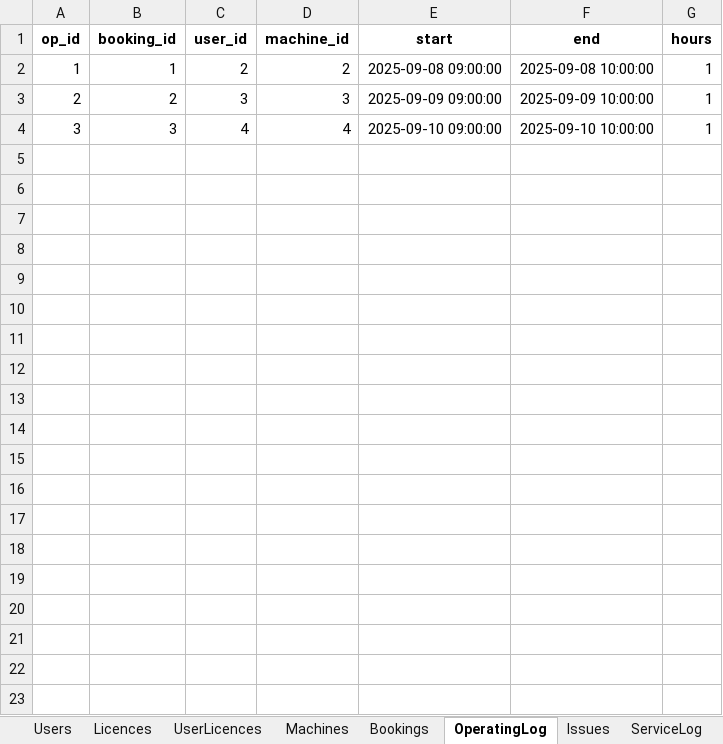
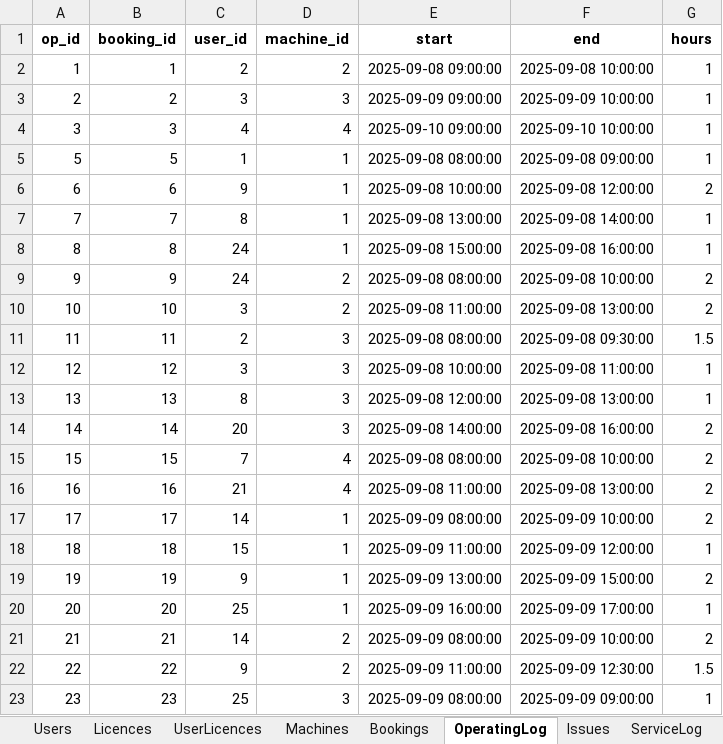
Before and after one commit to patrickjamesbenson/woodturners_scheduler, an Excel workbook: data/db.xlsx, sheet OperatingLog, drawn as a sheet; only a part is shown; values as stored, in another font and other column widths than the file's, no borders; the diff covers the shown part only; the diff names each change by its address in the sheet, - before the commit and + after, or states it on an @@ line.

```diff
--- a/data/db.xlsx (sheet OperatingLog)
+++ b/data/db.xlsx (sheet OperatingLog)
+row 5: 5 | 5 | 1 | 1 | 2025-09-08 08:00:00 | 2025-09-08 09:00:00 | 1
+row 6: 6 | 6 | 9 | 1 | 2025-09-08 10:00:00 | 2025-09-08 12:00:00 | 2
+row 7: 7 | 7 | 8 | 1 | 2025-09-08 13:00:00 | 2025-09-08 14:00:00 | 1
+row 8: 8 | 8 | 24 | 1 | 2025-09-08 15:00:00 | 2025-09-08 16:00:00 | 1
+row 9: 9 | 9 | 24 | 2 | 2025-09-08 08:00:00 | 2025-09-08 10:00:00 | 2
+row 10: 10 | 10 | 3 | 2 | 2025-09-08 11:00:00 | 2025-09-08 13:00:00 | 2
+row 11: 11 | 11 | 2 | 3 | 2025-09-08 08:00:00 | 2025-09-08 09:30:00 | 1.5
+row 12: 12 | 12 | 3 | 3 | 2025-09-08 10:00:00 | 2025-09-08 11:00:00 | 1
+row 13: 13 | 13 | 8 | 3 | 2025-09-08 12:00:00 | 2025-09-08 13:00:00 | 1
+row 14: 14 | 14 | 20 | 3 | 2025-09-08 14:00:00 | 2025-09-08 16:00:00 | 2
+row 15: 15 | 15 | 7 | 4 | 2025-09-08 08:00:00 | 2025-09-08 10:00:00 | 2
+row 16: 16 | 16 | 21 | 4 | 2025-09-08 11:00:00 | 2025-09-08 13:00:00 | 2
+row 17: 17 | 17 | 14 | 1 | 2025-09-09 08:00:00 | 2025-09-09 10:00:00 | 2
+row 18: 18 | 18 | 15 | 1 | 2025-09-09 11:00:00 | 2025-09-09 12:00:00 | 1
+row 19: 19 | 19 | 9 | 1 | 2025-09-09 13:00:00 | 2025-09-09 15:00:00 | 2
+row 20: 20 | 20 | 25 | 1 | 2025-09-09 16:00:00 | 2025-09-09 17:00:00 | 1
+row 21: 21 | 21 | 14 | 2 | 2025-09-09 08:00:00 | 2025-09-09 10:00:00 | 2
+row 22: 22 | 22 | 9 | 2 | 2025-09-09 11:00:00 | 2025-09-09 12:30:00 | 1.5
+row 23: 23 | 23 | 25 | 3 | 2025-09-09 08:00:00 | 2025-09-09 09:00:00 | 1
```
Also changed, not shown: 84 added rows elsewhere in this sheet, sheet Bookings, sheet ServiceLog, sheet Issues, sheet Users, sheet Settings, other sheet tabs, 1 other file.
